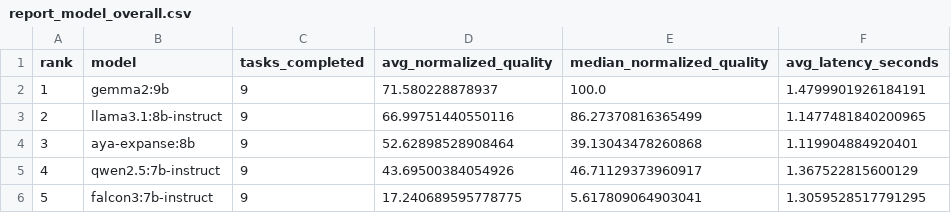
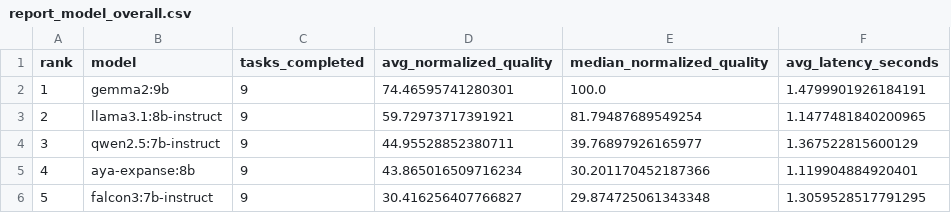
Before and after one commit to greek-nlp/benchmark, a CSV file: results/server_runs/completed_runs/20260328_182745_full_suite_default_models_capped500/report_model_overall.csv, drawn as a sheet.

```diff
--- a/results/server_runs/completed_runs/20260328_182745_full_suite_default_models_capped500/report_model_overall.csv
+++ b/results/server_runs/completed_runs/20260328_182745_full_suite_default_models_capped500/report_model_overall.csv
@@ -1,6 +1,6 @@
 rank,model,tasks_completed,avg_normalized_quality,median_normalized_quality,avg_latency_seconds
-1,gemma2:9b,9,71.580228878937,100.0,1.4799901926184191
-2,llama3.1:8b-instruct,9,66.99751440550116,86.27370816365499,1.1477481840200965
-3,aya-expanse:8b,9,52.62898528908464,39.13043478260868,1.119904884920401
-4,qwen2.5:7b-instruct,9,43.69500384054926,46.71129373960917,1.367522815600129
-5,falcon3:7b-instruct,9,17.240689595778775,5.617809064903041,1.3059528517791295
+1,gemma2:9b,9,74.46595741280301,100.0,1.4799901926184191
+2,llama3.1:8b-instruct,9,59.72973717391921,81.79487689549254,1.1477481840200965
+3,qwen2.5:7b-instruct,9,44.95528852380711,39.76897926165977,1.367522815600129
+4,aya-expanse:8b,9,43.865016509716234,30.201170452187366,1.119904884920401
+5,falcon3:7b-instruct,9,30.416256407766827,29.874725061343348,1.3059528517791295
```
Also changed, not shown: results/server_runs/completed_runs/20260328_182745_full_suite_default_models_capped500/report_detailed_results.csv, results/server_runs/completed_runs/20260328_182745_full_suite_default_models_capped500/report_task_winners.csv, 32 other files.
